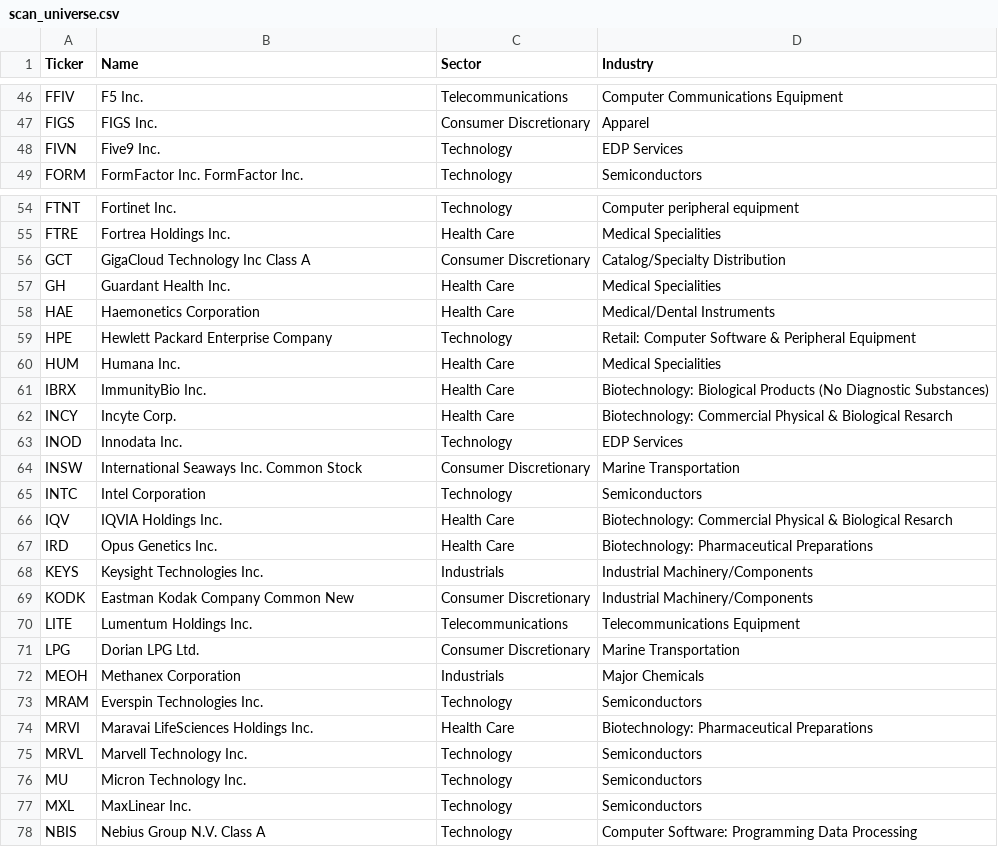
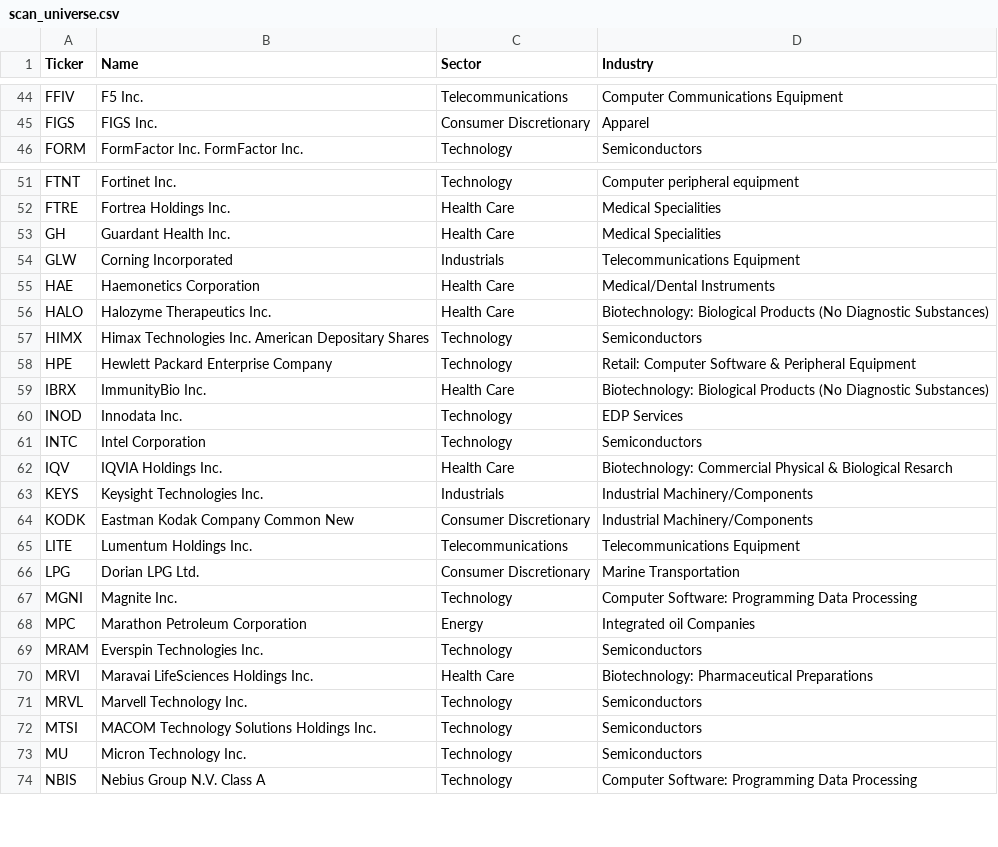
Before and after one commit to alexanderabe28-cpu/Theme--Heatmap, a CSV file: data/scan/scan_universe.csv, drawn as a sheet; only a part is shown, gaps mark what is left out; removed rows and columns are numbered as before the commit, all else as after; the diff covers the shown part only; the diff names each change by its address in the sheet, - before the commit and + after, or states it on an @@ line.

```diff
--- a/data/scan/scan_universe.csv
+++ b/data/scan/scan_universe.csv
-row 48: FIVN | Five9 Inc. | Technology | EDP Services
-row 56: GCT | GigaCloud Technology Inc Class A | Consumer Discretionary | Catalog/Specialty Distribution
+row 54: GLW | Corning Incorporated | Industrials | Telecommunications Equipment
+row 56: HALO | Halozyme Therapeutics Inc. | Health Care | Biotechnology: Biological Products (No Diagnostic Substances)
+row 57: HIMX | Himax Technologies Inc. American Depositary Shares | Technology | Semiconductors
-row 60: HUM | Humana Inc. | Health Care | Medical Specialities
-row 62: INCY | Incyte Corp. | Health Care | Biotechnology: Commercial Physical & Biological Resarch
-row 64: INSW | International Seaways Inc. Common Stock | Consumer Discretionary | Marine Transportation
-row 67: IRD | Opus Genetics Inc. | Health Care | Biotechnology: Pharmaceutical Preparations
-row 72: MEOH | Methanex Corporation | Industrials | Major Chemicals
+row 67: MGNI | Magnite Inc. | Technology | Computer Software: Programming Data Processing
+row 68: MPC | Marathon Petroleum Corporation | Energy | Integrated oil Companies
+row 72: MTSI | MACOM Technology Solutions Holdings Inc. | Technology | Semiconductors
-row 77: MXL | MaxLinear Inc. | Technology | Semiconductors
```
Also changed, not shown: 8 added rows and 15 removed rows elsewhere in this file, data/benchmarks.csv, data/breadth_daily.csv, 4 other files.
